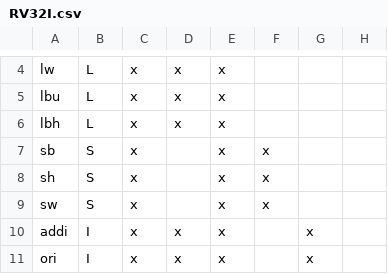
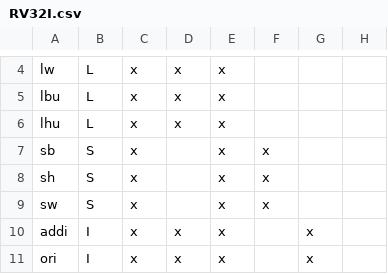
Before and after one commit to openhwgroup/cvw-arch-verif, a CSV file: testplans/RV32I.csv, drawn as a sheet; only a part is shown, gaps mark what is left out; the diff names each change by its address in the sheet, - before the commit and + after, or states it on an @@ line.

```diff
--- a/testplans/RV32I.csv
+++ b/testplans/RV32I.csv
-A6: lbh
+A6: lhu
```
Also changed, not shown: testplans/RV64I.csv, 12 other files.
